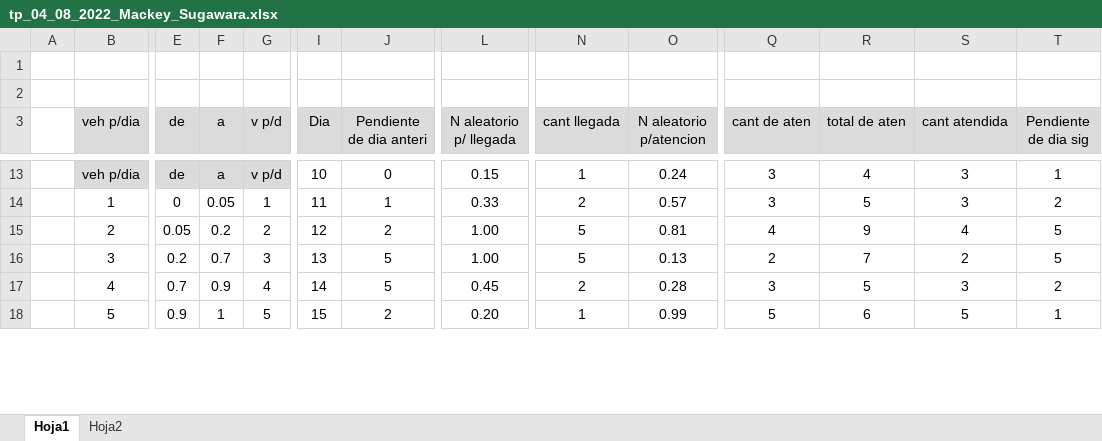
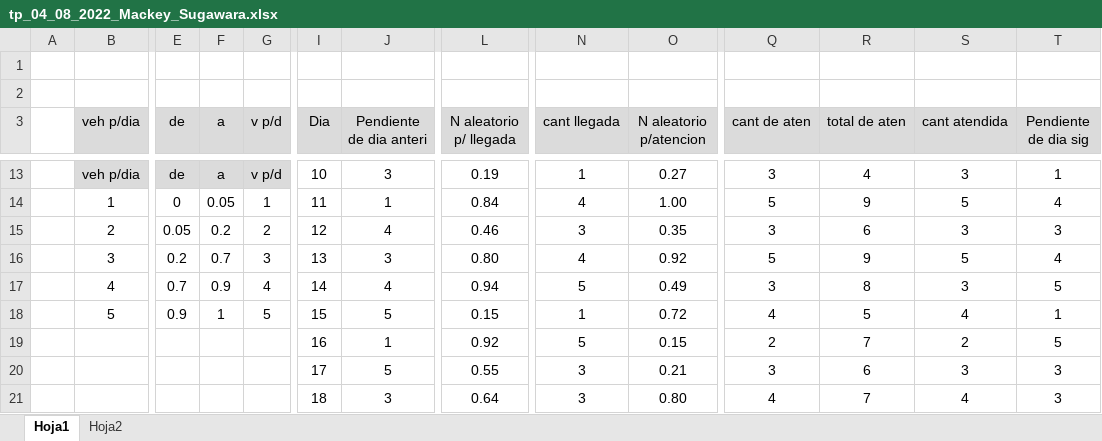
Before and after one commit to Sasarindo00/Ingenieria-6semestre, an Excel workbook: 6to semestre/Simulacion/tp_04_08_2022_Mackey_Sugawara.xlsx, sheet Hoja1, drawn as a sheet; only a part is shown, gaps mark what is left out; values as stored, in another font and other column widths than the file's, no borders; removed rows and columns are numbered as before the commit, all else as after; rows hold the shown columns only; the diff covers the shown part only; the diff names each change by its address in the sheet, - before the commit and + after, or states it on an @@ line.

```diff
--- a/6to semestre/Simulacion/tp_04_08_2022_Mackey_Sugawara.xlsx (sheet Hoja1)
+++ b/6to semestre/Simulacion/tp_04_08_2022_Mackey_Sugawara.xlsx (sheet Hoja1)
-J13 (Pendiente de dia anteri): 0
+J13 (Pendiente de dia anteri): 3
-L13 (N aleatorio p/ llegada): 0.15
+L13 (N aleatorio p/ llegada): 0.19
-O13 (N aleatorio p/atencion): 0.24
+O13 (N aleatorio p/atencion): 0.27
-L14 (N aleatorio p/ llegada): 0.33
+L14 (N aleatorio p/ llegada): 0.84
-N14 (cant llegada): 2
+N14 (cant llegada): 4
-O14 (N aleatorio p/atencion): 0.57
+O14 (N aleatorio p/atencion): 1.00
-Q14 (cant de aten): 3
+Q14 (cant de aten): 5
-R14 (total de aten): 5
+R14 (total de aten): 9
-S14 (cant atendida): 3
+S14 (cant atendida): 5
-T14 (Pendiente de dia sig): 2
+T14 (Pendiente de dia sig): 4
-row 15:  | 2 | 0.05 | 0.2 | 2 | 12 | 2 | 1.00 | 5 | 0.81 | 4 | 9 | 4 | 5
-row 16:  | 3 | 0.2 | 0.7 | 3 | 13 | 5 | 1.00 | 5 | 0.13 | 2 | 7 | 2 | 5
+row 15:  | 2 | 0.05 | 0.2 | 2 | 12 | 4 | 0.46 | 3 | 0.35 | 3 | 6 | 3 | 3
+row 16:  | 3 | 0.2 | 0.7 | 3 | 13 | 3 | 0.80 | 4 | 0.92 | 5 | 9 | 5 | 4
-J17 (Pendiente de dia anteri): 5
+J17 (Pendiente de dia anteri): 4
-L17 (N aleatorio p/ llegada): 0.45
+L17 (N aleatorio p/ llegada): 0.94
-N17 (cant llegada): 2
+N17 (cant llegada): 5
-O17 (N aleatorio p/atencion): 0.28
+O17 (N aleatorio p/atencion): 0.49
-R17 (total de aten): 5
+R17 (total de aten): 8
-T17 (Pendiente de dia sig): 2
+T17 (Pendiente de dia sig): 5
-J18 (Pendiente de dia anteri): 2
+J18 (Pendiente de dia anteri): 5
-L18 (N aleatorio p/ llegada): 0.20
+L18 (N aleatorio p/ llegada): 0.15
-O18 (N aleatorio p/atencion): 0.99
+O18 (N aleatorio p/atencion): 0.72
-Q18 (cant de aten): 5
+Q18 (cant de aten): 4
-R18 (total de aten): 6
+R18 (total de aten): 5
-S18 (cant atendida): 5
+S18 (cant atendida): 4
+row 19:  |  |  |  |  | 16 | 1 | 0.92 | 5 | 0.15 | 2 | 7 | 2 | 5
+row 20:  |  |  |  |  | 17 | 5 | 0.55 | 3 | 0.21 | 3 | 6 | 3 | 3
+row 21:  |  |  |  |  | 18 | 3 | 0.64 | 3 | 0.80 | 4 | 7 | 4 | 3
```
Also changed, not shown: 14 added rows, 17 removed rows and 32 edited cells elsewhere in this sheet, formulas that keep their value, 10 other files.
